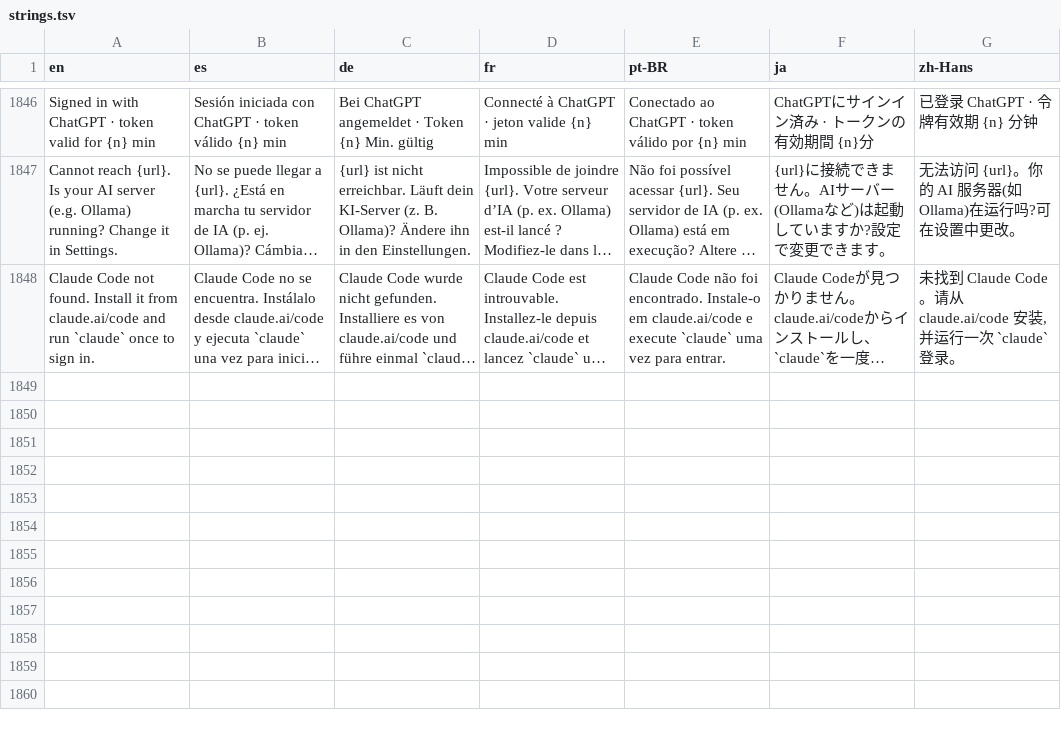
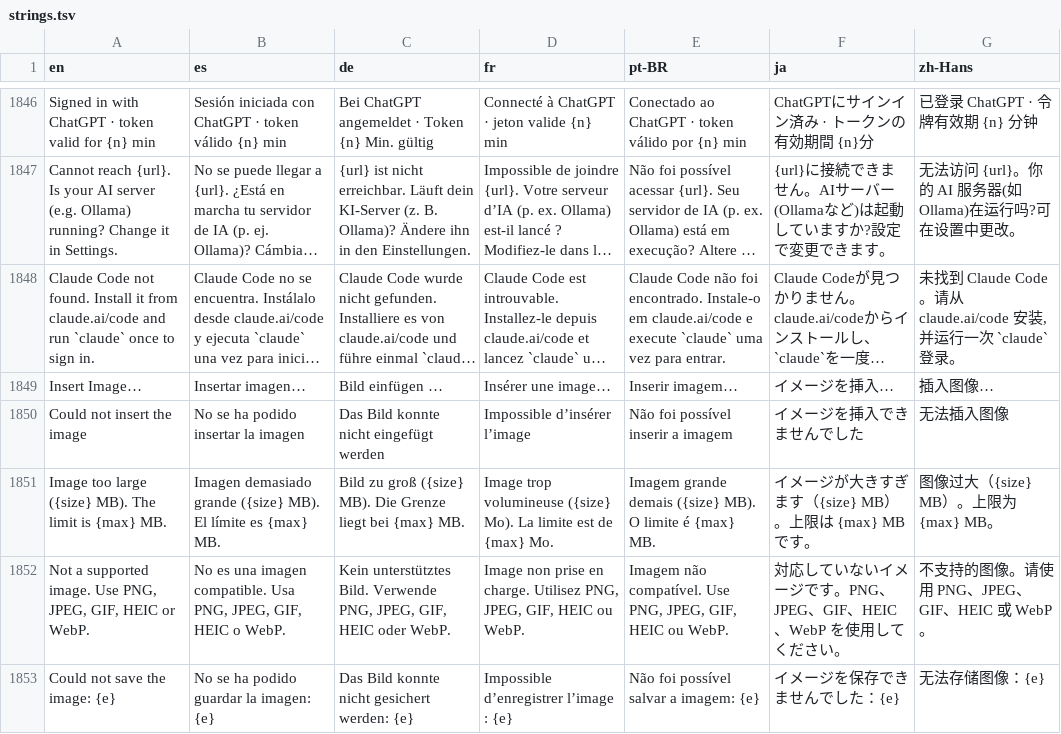
Before and after one commit to drumst0ck/ferrocast, a TSV file: crates/core/src/i18n/strings.tsv, drawn as a sheet; only a part is shown, gaps mark what is left out; long unchanged cells end in …; the diff names each change by its address in the sheet, - before the commit and + after, or states it on an @@ line.

Commit message:
fix(i18n): translate the Notes image messages merged from master

```diff
--- a/crates/core/src/i18n/strings.tsv
+++ b/crates/core/src/i18n/strings.tsv
+row 1849: Insert Image… | Insertar imagen… | Bild einfügen … | Insérer une image… | Inserir imagem… | イメージを挿入… | 插入图像…
+row 1850: Could not insert the image | No se ha podido insertar la imagen | Das Bild konnte nicht eingefügt werden | Impossible d’insérer l’image | Não foi possível inserir a imagem | イメージを挿入できませんでした | 无法插入图像
+row 1851: Image too large ({size} MB). The limit is {max} MB. | Imagen demasiado grande ({size} MB). El límite es {max} MB. | Bild zu groß ({size} MB). Die Grenze liegt bei {max} MB. | Image trop volumineuse ({size} Mo). La limite est de {max} Mo. | Imagem grande demais ({size} MB). O limite é {max} MB. | イメージが大きすぎます（{size} MB）。上限は {max} MB です。 | 图像过大（{size} MB）。上限为 {max} MB。
+row 1852: Not a supported image. Use PNG, JPEG, GIF, HEIC or WebP. | No es una imagen compatible. Usa PNG, JPEG, GIF, HEIC o WebP. | Kein unterstütztes Bild. Verwende PNG, JPEG, GIF, HEIC oder WebP. | Image non prise en charge. Utilisez PNG, JPEG, GIF, HEIC ou WebP. | Imagem não compatível. Use PNG, JPEG, GIF, HEIC ou WebP. | 対応していないイメージです。PNG、JPEG、GIF、HEIC、WebP を使用してください。 | 不支持的图像。请使用 PNG、JPEG、GIF、HEIC 或 WebP。
+row 1853: Could not save the image: {e} | No se ha podido guardar la imagen: {e} | Das Bild konnte nicht gesichert werden: {e} | Impossible d’enregistrer l’image : {e} | Não foi possível salvar a imagem: {e} | イメージを保存できませんでした：{e} | 无法存储图像：{e}
```
Also changed, not shown: 1 other file.
